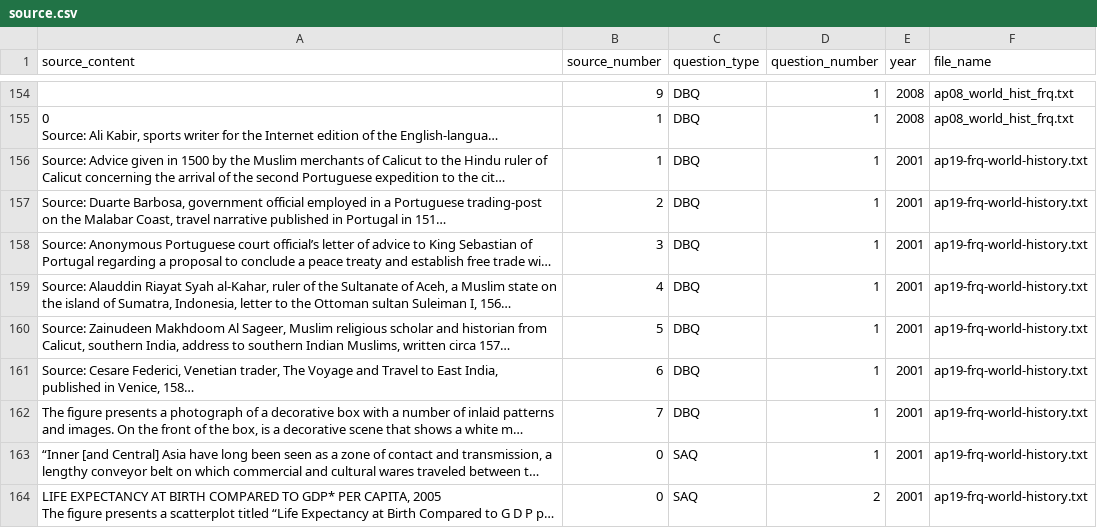
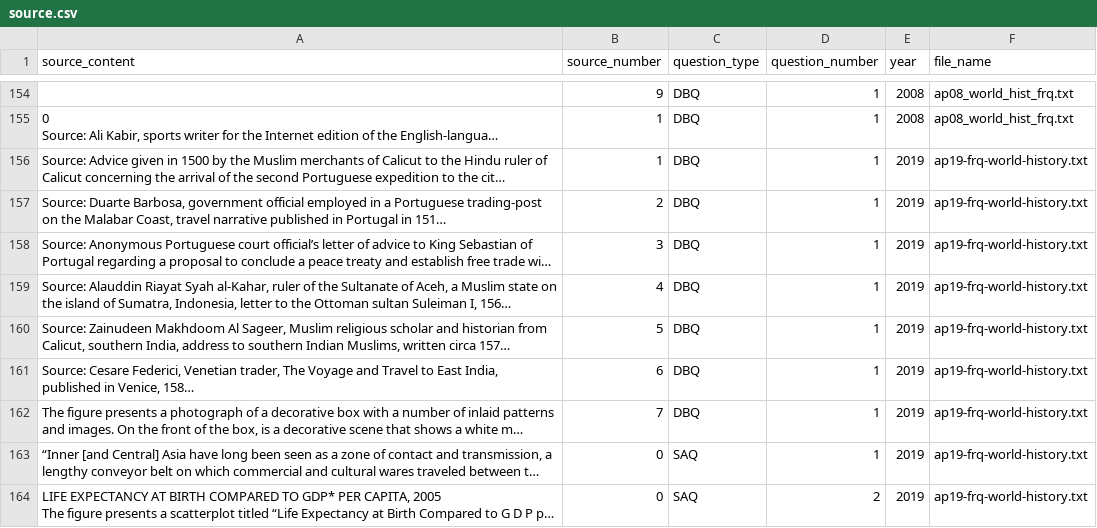
Before and after one commit to qiaochloe/ap-test-frqs, a CSV file: ap-world-history/source.csv, drawn as a sheet; only a part is shown, gaps mark what is left out; long unchanged cells end in …; the diff covers the shown part only; the diff names each change by its address in the sheet, - before the commit and + after, or states it on an @@ line.

```diff
--- a/ap-world-history/source.csv
+++ b/ap-world-history/source.csv
-E156:E164 (year): 2001
+E156:E164 (year): 2019
```
Also changed, not shown: 18 edited cells elsewhere in this file, ap-world-history/question.csv, 1 other file.
